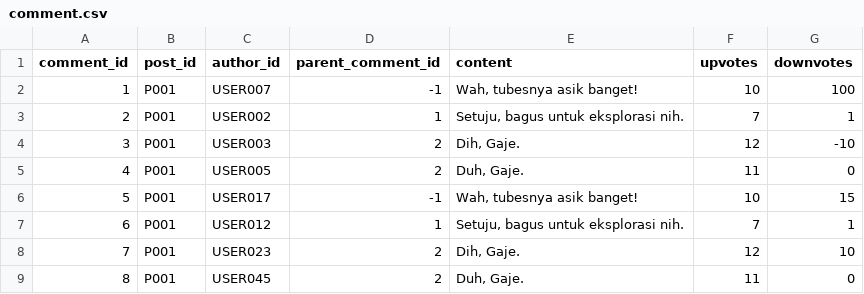
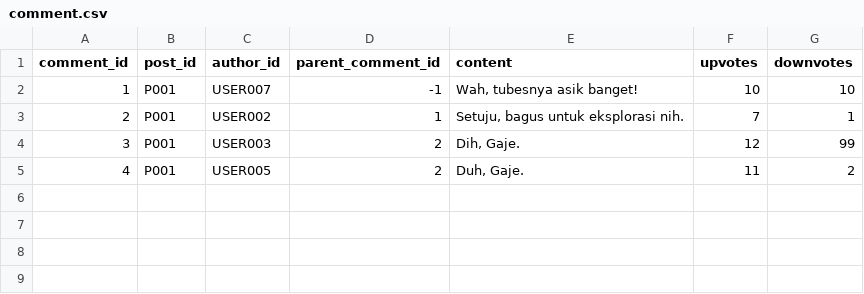
Before and after one commit to samuelsondhrm/groddit, a CSV file: config/config-1/comment.csv, drawn as a sheet.

```diff
--- a/config/config-1/comment.csv
+++ b/config/config-1/comment.csv
@@ -1,9 +1,5 @@
 comment_id,post_id,author_id,parent_comment_id,content,upvotes,downvotes
-1,P001,USER007,-1,"Wah, tubesnya asik banget!",10,100
+1,P001,USER007,-1,"Wah, tubesnya asik banget!",10,10
 2,P001,USER002,1,"Setuju, bagus untuk eksplorasi nih.",7,1
-3,P001,USER003,2,"Dih, Gaje.",12,-10
-4,P001,USER005,2,"Duh, Gaje.",11,0
-5,P001,USER017,-1,"Wah, tubesnya asik banget!",10,15
-6,P001,USER012,1,"Setuju, bagus untuk eksplorasi nih.",7,1
-7,P001,USER023,2,"Dih, Gaje.",12,10
-8,P001,USER045,2,"Duh, Gaje.",11,0
+3,P001,USER003,2,"Dih, Gaje.",12,99
+4,P001,USER005,2,"Duh, Gaje.",11,2
```
Also changed, not shown: 15 other files.
